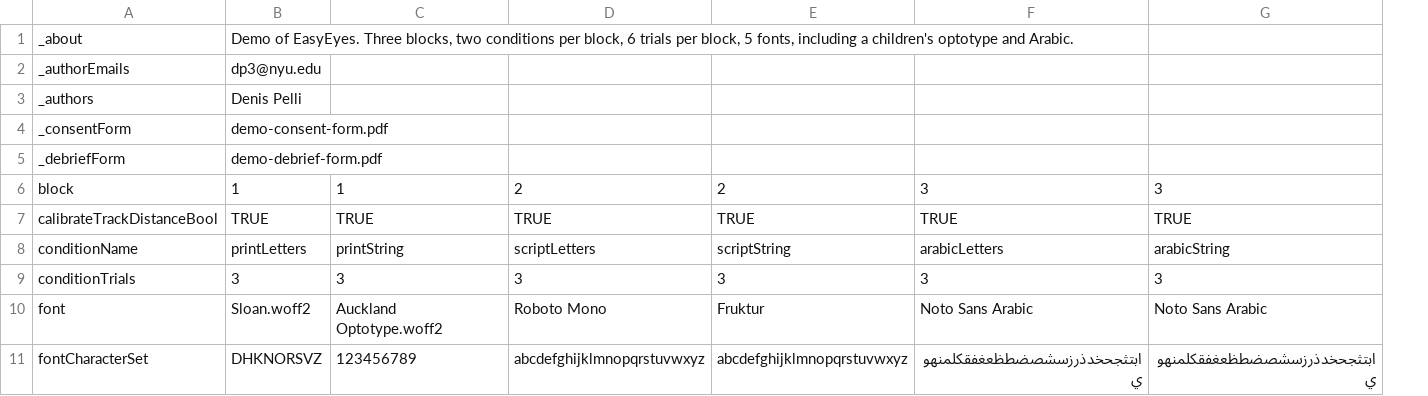
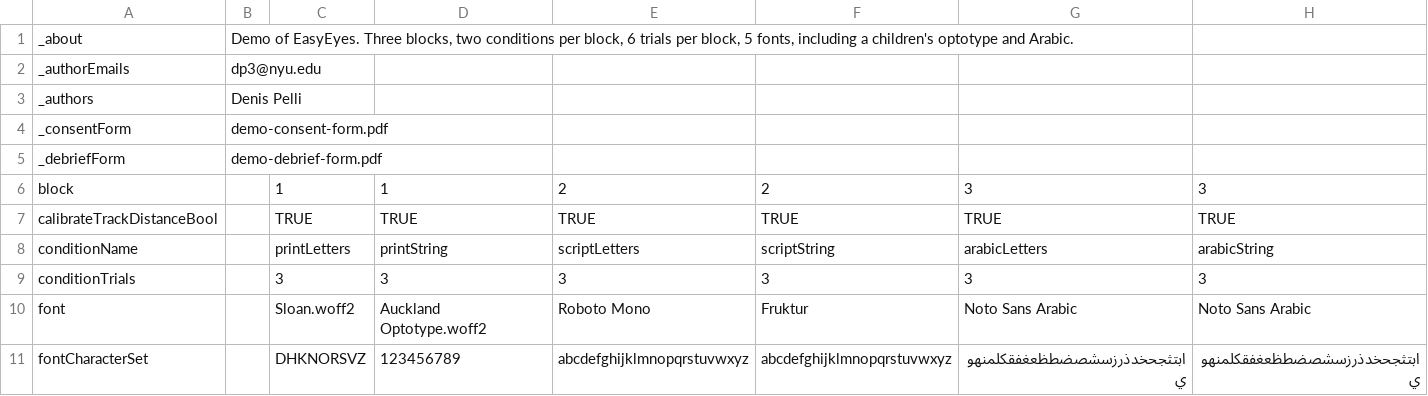
Before and after one commit to EasyEyes/threshold, a CSV file: examples/tables/demoExperiment.csv, drawn as a sheet; only a part is shown; addresses are those after the commit; the diff names each change by its address in the sheet, - before the commit and + after, or states it on an @@ line.

```diff
--- a/examples/tables/demoExperiment.csv
+++ b/examples/tables/demoExperiment.csv
+column B, rows 1-5: Demo of EasyEyes. Three blocks, two conditions per block, 6 trials per block, 5 fonts, including a children's optotype and Arabic. | dp3@nyu.edu | Denis Pelli | demo-consent-form.pdf | demo-debrief-form.pdf
-C1: Demo of EasyEyes. Three blocks, two conditions per block, 6 trials per block, 5 fonts, including a children's optotype and Arabic.
+C1: (empty)
-C2: dp3@nyu.edu
+C2: (empty)
-C3: Denis Pelli
+C3: (empty)
-C4: demo-consent-form.pdf
+C4: (empty)
-C5: demo-debrief-form.pdf
+C5: (empty)
```
Also changed, not shown: examples/tables/minimalExperiment.csv, examples/tables/questionExperiment.csv, 6 other files.
